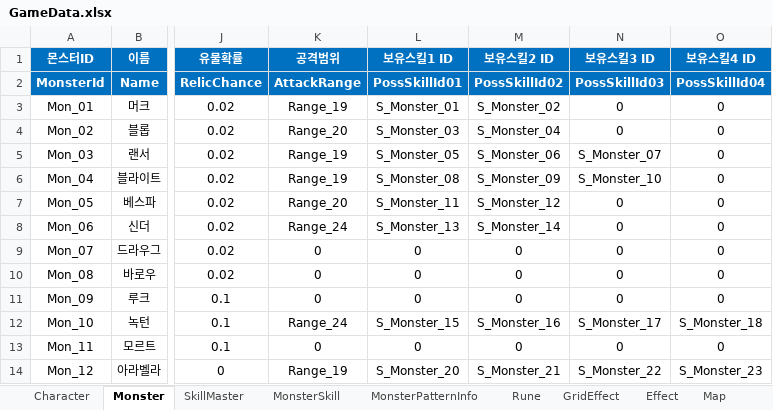
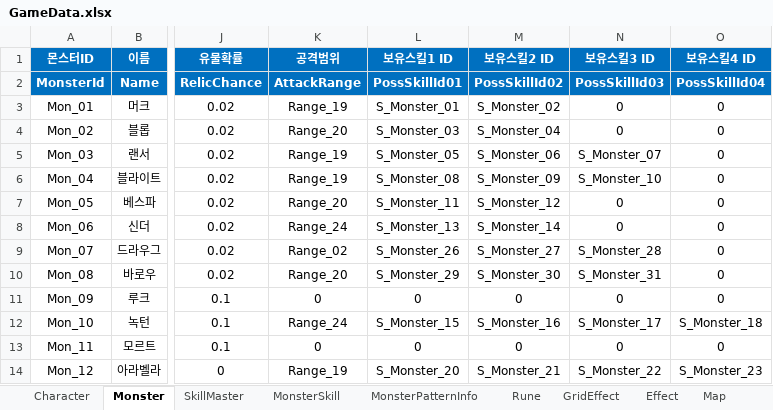
Before and after one commit to BIRANG22/RELIC, an Excel workbook: Assets/ExcelSource/GameData.xlsx, sheet Monster, drawn as a sheet; only a part is shown, gaps mark what is left out; values as stored, in another font and other column widths than the file's, no borders; the diff names each change by its address in the sheet, - before the commit and + after, or states it on an @@ line.

```diff
--- a/Assets/ExcelSource/GameData.xlsx (sheet Monster)
+++ b/Assets/ExcelSource/GameData.xlsx (sheet Monster)
-K9 (공격범위): 0
+K9 (공격범위): Range_02
-L9 (보유스킬1 ID): 0
+L9 (보유스킬1 ID): S_Monster_26
-M9 (보유스킬2 ID): 0
+M9 (보유스킬2 ID): S_Monster_27
-N9 (보유스킬3 ID): 0
+N9 (보유스킬3 ID): S_Monster_28
-K10 (공격범위): 0
+K10 (공격범위): Range_20
-L10 (보유스킬1 ID): 0
+L10 (보유스킬1 ID): S_Monster_29
-M10 (보유스킬2 ID): 0
+M10 (보유스킬2 ID): S_Monster_30
-N10 (보유스킬3 ID): 0
+N10 (보유스킬3 ID): S_Monster_31
```
Also changed, not shown: sheet MonsterSkill, 3 other files.
